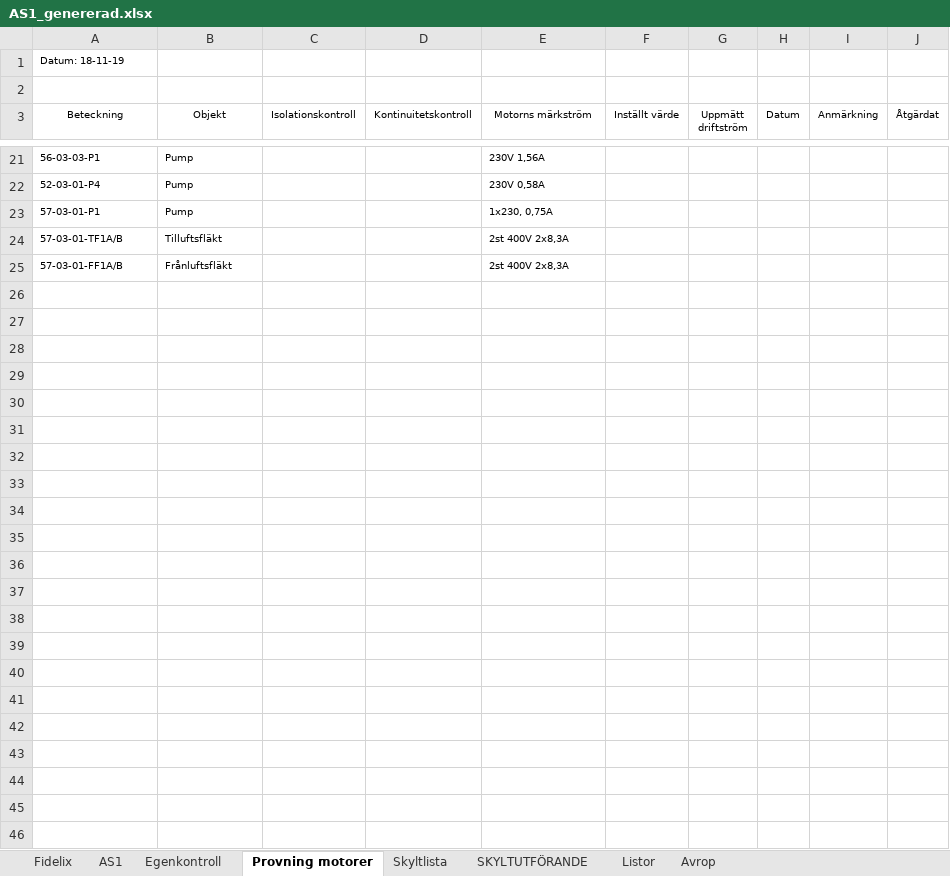
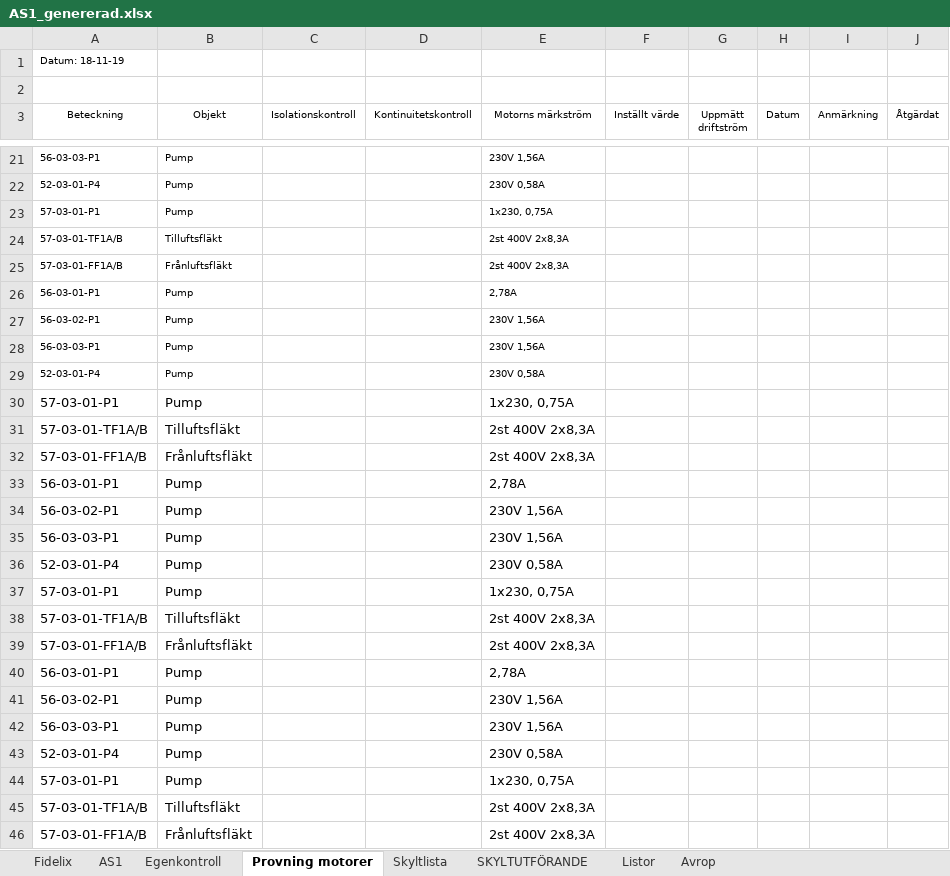
Before and after one commit to klanten87/NAS, an Excel workbook: AS1_genererad.xlsx, sheet Provning motorer, drawn as a sheet; only a part is shown, gaps mark what is left out; values as stored, in another font and other column widths than the file's, no borders; the diff names each change by its address in the sheet, - before the commit and + after, or states it on an @@ line.

```diff
--- a/AS1_genererad.xlsx (sheet Provning motorer)
+++ b/AS1_genererad.xlsx (sheet Provning motorer)
+row 26: 56-03-01-P1 | Pump |  |  | 2,78A
+row 27: 56-03-02-P1 | Pump |  |  | 230V 1,56A
+row 28: 56-03-03-P1 | Pump |  |  | 230V 1,56A
+row 29: 52-03-01-P4 | Pump |  |  | 230V 0,58A
+row 30: 57-03-01-P1 | Pump |  |  | 1x230, 0,75A
+row 31: 57-03-01-TF1A/B | Tilluftsfläkt |  |  | 2st 400V 2x8,3A
+row 32: 57-03-01-FF1A/B | Frånluftsfläkt |  |  | 2st 400V 2x8,3A
+row 33: 56-03-01-P1 | Pump |  |  | 2,78A
+row 34: 56-03-02-P1 | Pump |  |  | 230V 1,56A
+row 35: 56-03-03-P1 | Pump |  |  | 230V 1,56A
+row 36: 52-03-01-P4 | Pump |  |  | 230V 0,58A
+row 37: 57-03-01-P1 | Pump |  |  | 1x230, 0,75A
+row 38: 57-03-01-TF1A/B | Tilluftsfläkt |  |  | 2st 400V 2x8,3A
+row 39: 57-03-01-FF1A/B | Frånluftsfläkt |  |  | 2st 400V 2x8,3A
+row 40: 56-03-01-P1 | Pump |  |  | 2,78A
+row 41: 56-03-02-P1 | Pump |  |  | 230V 1,56A
+row 42: 56-03-03-P1 | Pump |  |  | 230V 1,56A
+row 43: 52-03-01-P4 | Pump |  |  | 230V 0,58A
+row 44: 57-03-01-P1 | Pump |  |  | 1x230, 0,75A
+row 45: 57-03-01-TF1A/B | Tilluftsfläkt |  |  | 2st 400V 2x8,3A
+row 46: 57-03-01-FF1A/B | Frånluftsfläkt |  |  | 2st 400V 2x8,3A
```
Also changed, not shown: sheet Listor, sheet AS1, sheet Skyltlista, sheet Egenkontroll, sheet Avrop, AS1.xlsx, 2 other files.
